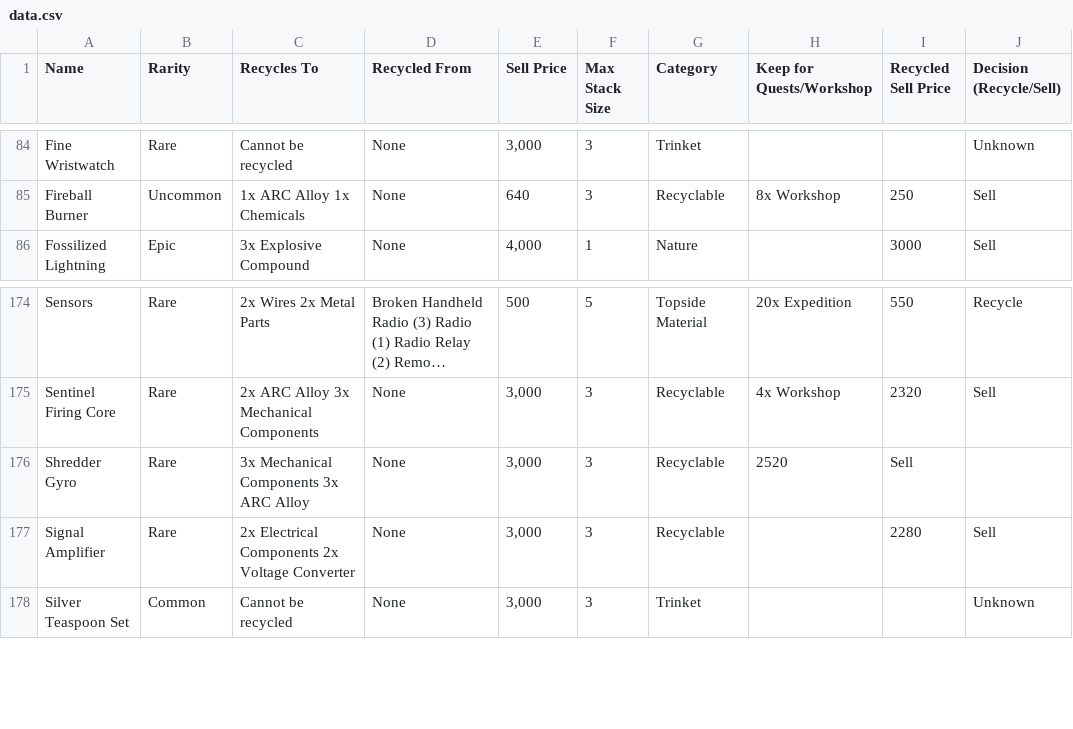
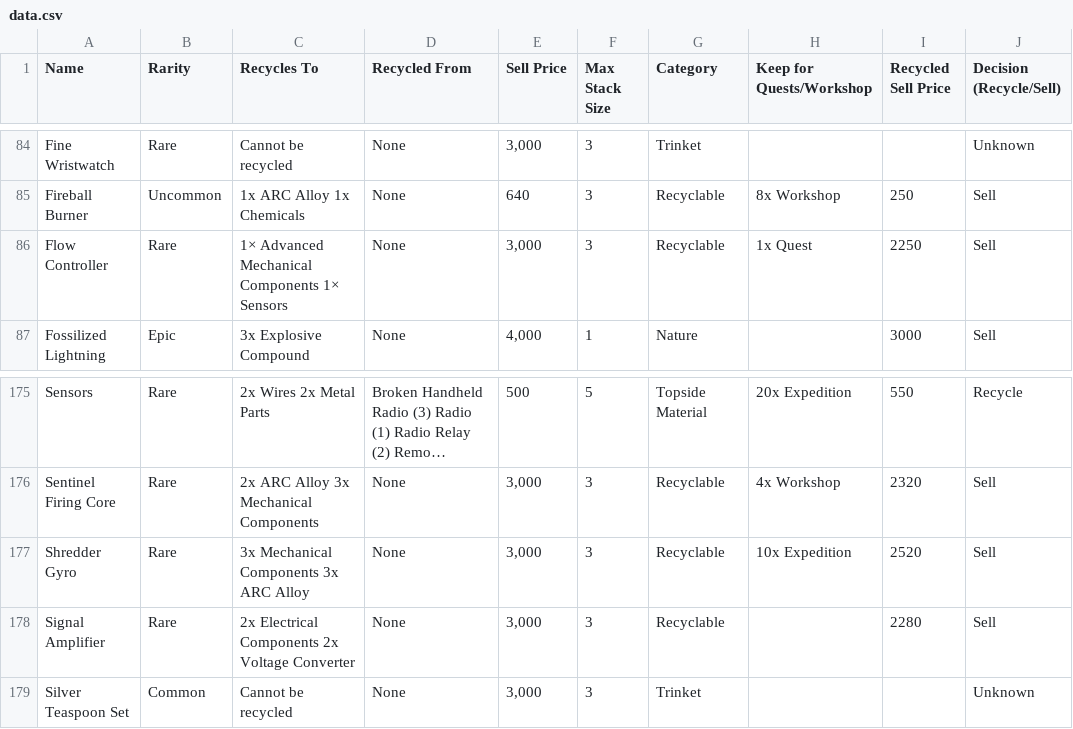
Before and after one commit to dnlm/arc-raiders-loot-tracker-cgpt, a CSV file: docs/data.csv, drawn as a sheet; only a part is shown, gaps mark what is left out; long unchanged cells end in …; addresses are those after the commit; the diff names each change by its address in the sheet, - before the commit and + after, or states it on an @@ line.

```diff
--- a/docs/data.csv
+++ b/docs/data.csv
+row 86: Flow Controller | Rare | 1× Advanced Mechanical Components 1× Sensors | None | 3,000 | 3 | Recyclable | 1x Quest | 2250 | Sell
-H177 (Keep for Quests/Workshop): 2520
+H177 (Keep for Quests/Workshop): 10x Expedition
-I177 (Recycled Sell Price): Sell
+I177 (Recycled Sell Price): 2520
-J177 (Decision (Recycle/Sell)): (empty)
+J177 (Decision (Recycle/Sell)): Sell
```
Also changed, not shown: 2 other files.
